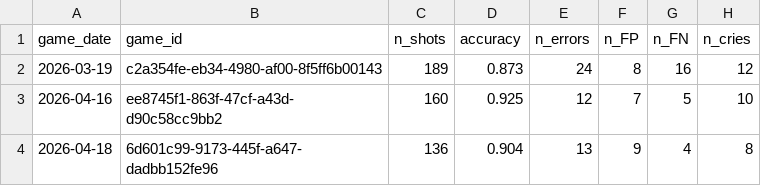
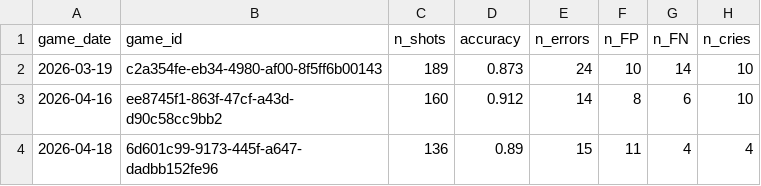
Before and after one commit to rohitmk523/uball_shot_detection_dual_fusion_v2, a CSV file: data/client_report/05_per_game_summary.csv, drawn as a sheet.

```diff
--- a/data/client_report/05_per_game_summary.csv
+++ b/data/client_report/05_per_game_summary.csv
@@ -1,4 +1,4 @@
 game_date,game_id,n_shots,accuracy,n_errors,n_FP,n_FN,n_cries
-2026-03-19,c2a354fe-eb34-4980-af00-8f5ff6b00143,189,0.873,24,8,16,12
-2026-04-16,ee8745f1-863f-47cf-a43d-d90c58cc9bb2,160,0.925,12,7,5,10
-2026-04-18,6d601c99-9173-445f-a647-dadbb152fe96,136,0.904,13,9,4,8
+2026-03-19,c2a354fe-eb34-4980-af00-8f5ff6b00143,189,0.873,24,10,14,10
+2026-04-16,ee8745f1-863f-47cf-a43d-d90c58cc9bb2,160,0.912,14,8,6,10
+2026-04-18,6d601c99-9173-445f-a647-dadbb152fe96,136,0.89,15,11,4,4
```
Also changed, not shown: data/client_report/01_per_shot_predictions_all_test_shots.csv, data/client_report/02_candidate_mislabels_high_conf_FPs.csv, 7 other files.
